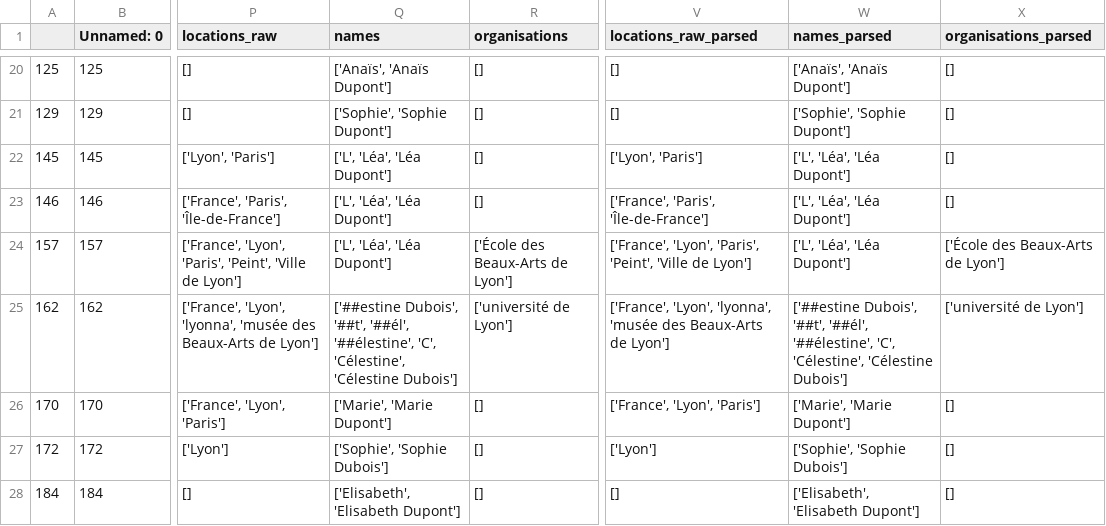
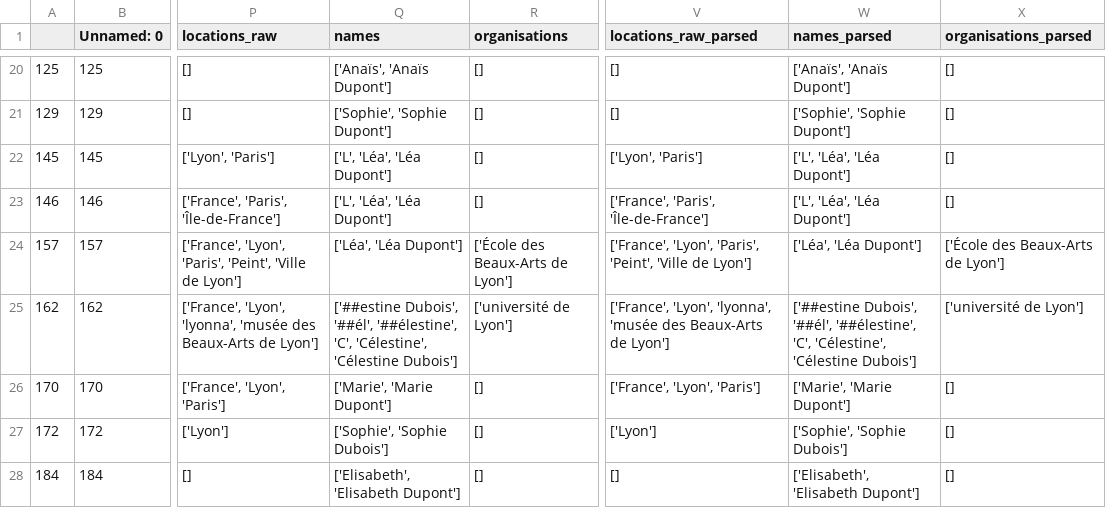
Before and after one commit to Lucandica/Ableism-and-LLMs, a CSV file: biography_analysis/outputs/nodis_in_prompt_with_kw.csv, drawn as a sheet; only a part is shown, gaps mark what is left out; the diff covers the shown part only; the diff names each change by its address in the sheet, - before the commit and + after, or states it on an @@ line.

```diff
--- a/biography_analysis/outputs/nodis_in_prompt_with_kw.csv
+++ b/biography_analysis/outputs/nodis_in_prompt_with_kw.csv
-Q24 (names): ['L', 'Léa', 'Léa Dupont']
+Q24 (names): ['Léa', 'Léa Dupont']
-W24 (names_parsed): ['L', 'Léa', 'Léa Dupont']
+W24 (names_parsed): ['Léa', 'Léa Dupont']
-Q25 (names): ['##estine Dubois', '##t', '##él', '##élestine',…
+Q25 (names): ['##estine Dubois', '##él', '##élestine',…
-W25 (names_parsed): ['##estine Dubois', '##t', '##él', '##élestine',…
+W25 (names_parsed): ['##estine Dubois', '##él', '##élestine',…
```
Also changed, not shown: 27 edited cells elsewhere in this file, biography_analysis/outputs/gender_dis_ner_detection.csv, biography_analysis/outputs/nodis_qwen_none.csv, 41 other files.
